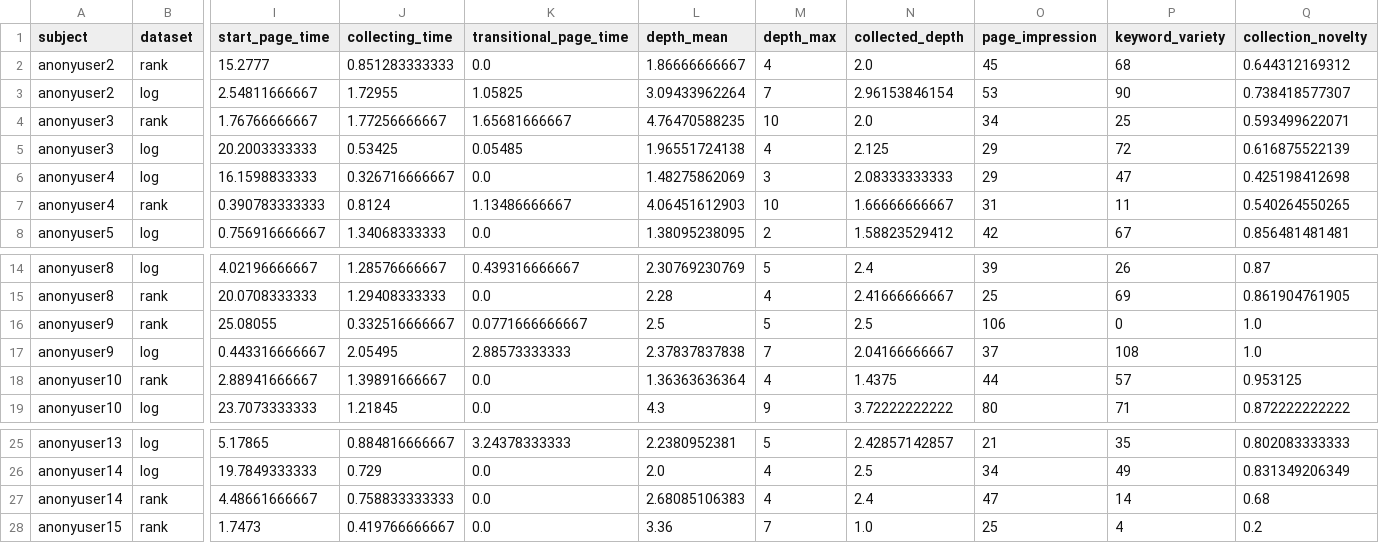
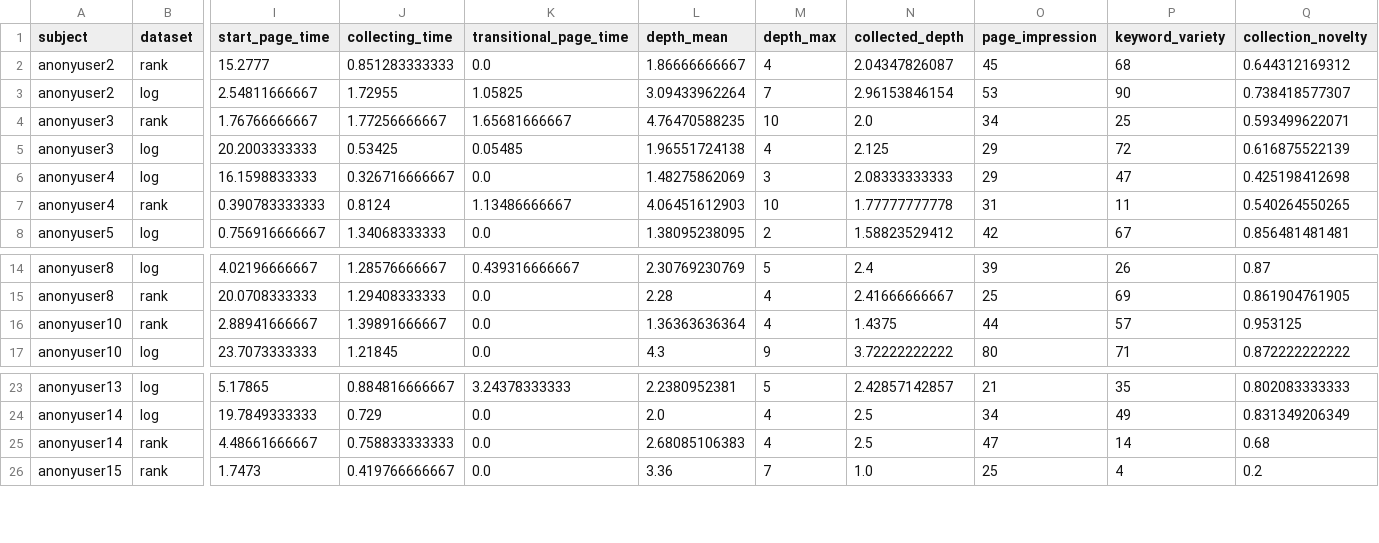
Before and after one commit to rhema/chrome-study-tracker, a CSV file: analyze/second.csv, drawn as a sheet; only a part is shown, gaps mark what is left out; removed rows and columns are numbered as before the commit, all else as after; rows hold the shown columns only; the diff names each change by its address in the sheet, - before the commit and + after, or states it on an @@ line.

```diff
--- a/analyze/second.csv
+++ b/analyze/second.csv
-N2 (collected_depth): 2.0
+N2 (collected_depth): 2.04347826087
-N7 (collected_depth): 1.66666666667
+N7 (collected_depth): 1.77777777778
-row 16: anonyuser9 | rank | 25.08055 | 0.332516666667 | 0.0771666666667 | 2.5 | 5 | 2.5 | 106 | 0 | 1.0
-row 17: anonyuser9 | log | 0.443316666667 | 2.05495 | 2.88573333333 | 2.37837837838 | 7 | 2.04166666667 | 37 | 108 | 1.0
-N25 (collected_depth): 2.4
+N25 (collected_depth): 2.5
```
Also changed, not shown: 30 other files.
